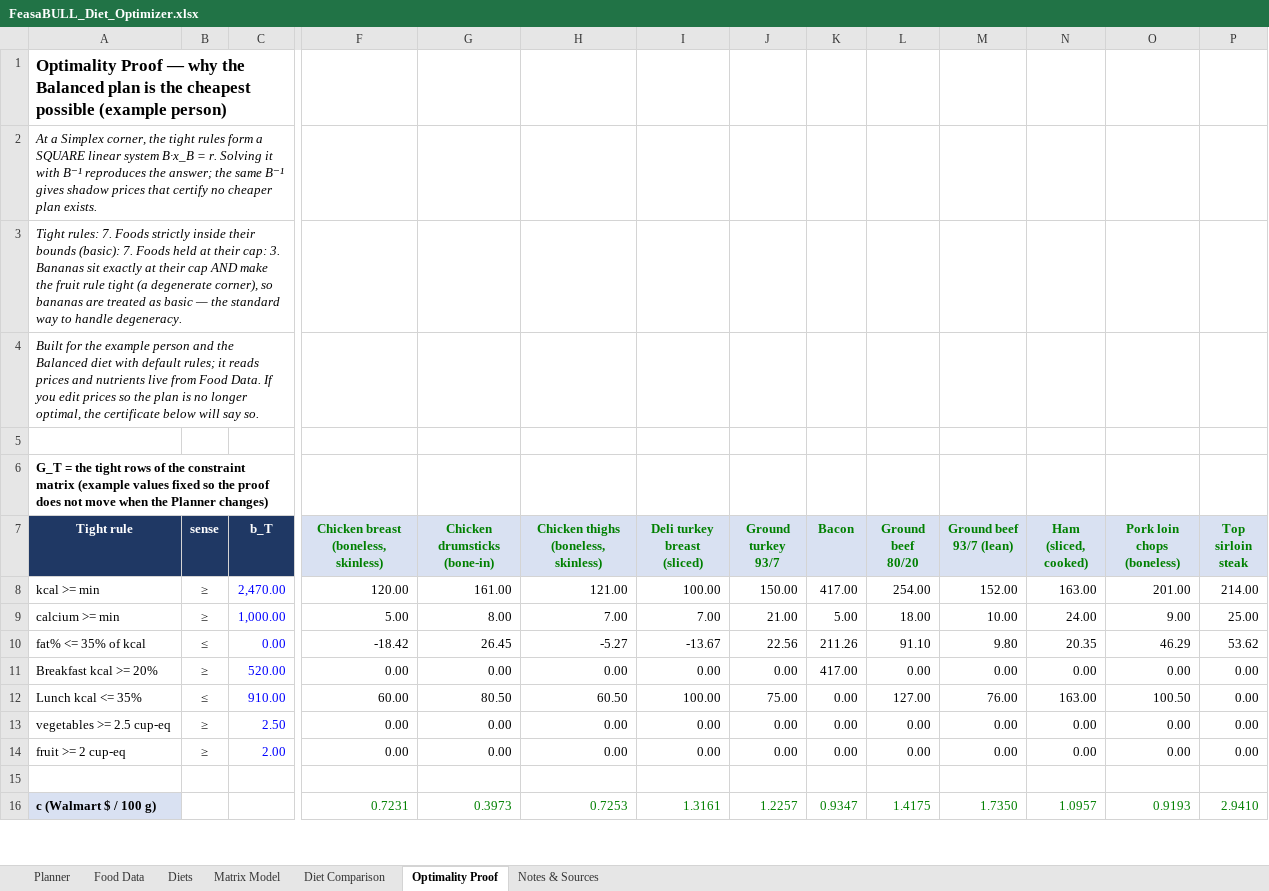
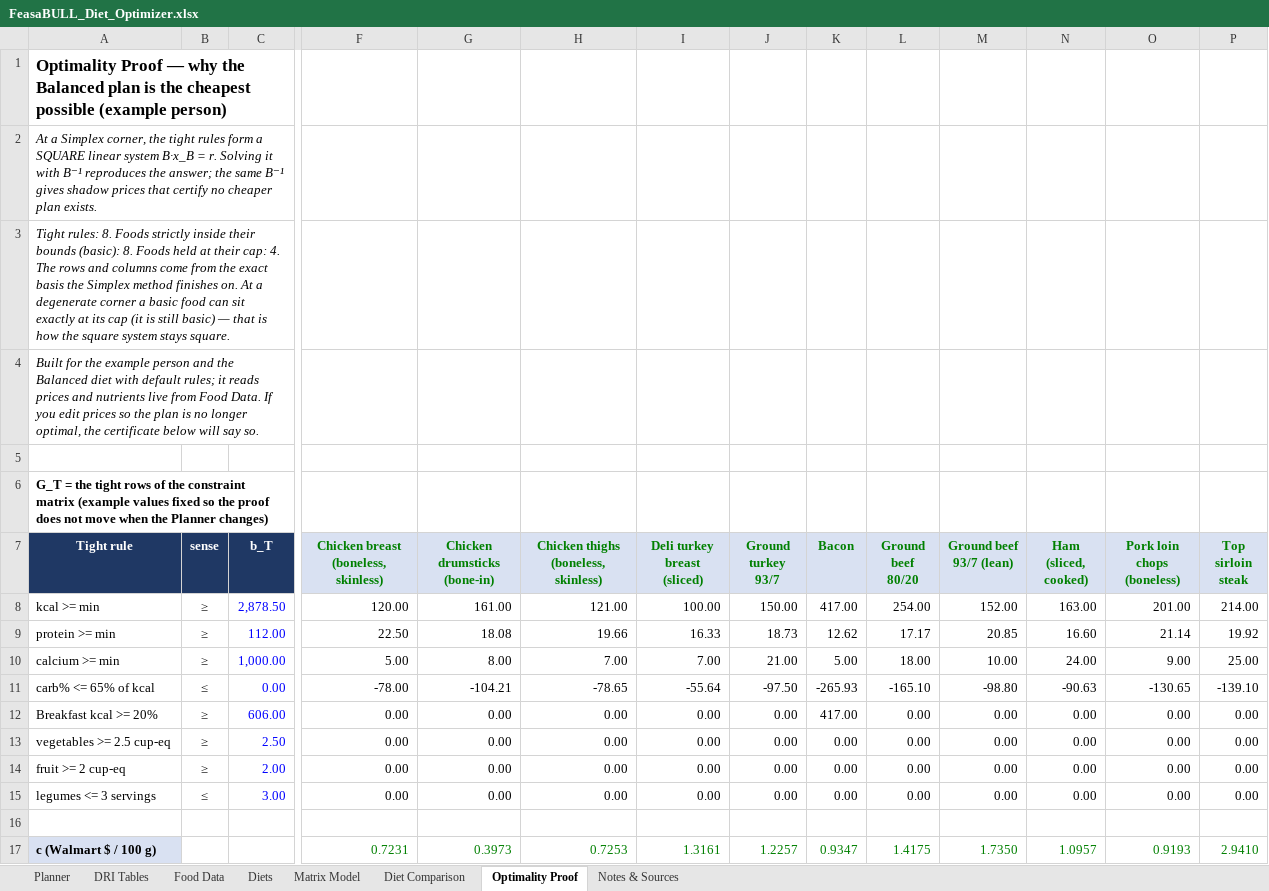
Before and after one commit to ekbaker58/feasabull-diet-optimizer, an Excel workbook: spreadsheet/FeasaBULL_Diet_Optimizer.xlsx, sheet Optimality Proof, drawn as a sheet; only a part is shown, gaps mark what is left out; values as stored, in another font and other column widths than the file's, no borders; removed rows and columns are numbered as before the commit, all else as after; rows hold the shown columns only; the diff covers the shown part only; the diff names each change by its address in the sheet, - before the commit and + after, or states it on an @@ line.

```diff
--- a/spreadsheet/FeasaBULL_Diet_Optimizer.xlsx (sheet Optimality Proof)
+++ b/spreadsheet/FeasaBULL_Diet_Optimizer.xlsx (sheet Optimality Proof)
+sheet tab: DRI Tables
-A3 (Tight rule): Tight rules: 7. Foods strictly inside their bounds (basic): 7. Foods held at their cap: 3. Bananas sit exactly at their cap AND make the fruit rule tight (a degenerate corner), so bananas are treated as basic — the standard way to handle degeneracy.
+A3 (Tight rule): Tight rules: 8. Foods strictly inside their bounds (basic): 8. Foods held at their cap: 4. The rows and columns come from the exact basis the Simplex method finishes on. At a degenerate corner a basic food can sit exactly at its cap (it is still basic) — that is how the square system stays square.
-C8 (b_T): 2,470.00
+C8 (b_T): 2,878.50
+row 9: protein >= min | ≥ | 112.00 | 22.50 | 18.08 | 19.66 | 16.33 | 18.73 | 12.62 | 17.17 | 20.85 | 16.60 | 21.14 | 19.92
-row 10: fat% <= 35% of kcal | ≤ | 0.00 | -18.42 | 26.45 | -5.27 | -13.67 | 22.56 | 211.26 | 91.10 | 9.80 | 20.35 | 46.29 | 53.62
+row 11: carb% <= 65% of kcal | ≤ | 0.00 | -78.00 | -104.21 | -78.65 | -55.64 | -97.50 | -265.93 | -165.10 | -98.80 | -90.63 | -130.65 | -139.10
-C12 (b_T): 520.00
+C12 (b_T): 606.00
-row 12: Lunch kcal <= 35% | ≤ | 910.00 | 60.00 | 80.50 | 60.50 | 100.00 | 75.00 | 0.00 | 127.00 | 76.00 | 163.00 | 100.50 | 0.00
+row 15: legumes <= 3 servings | ≤ | 3.00 | 0.00 | 0.00 | 0.00 | 0.00 | 0.00 | 0.00 | 0.00 | 0.00 | 0.00 | 0.00 | 0.00
```
Also changed, not shown: 24 added rows, 20 removed rows, 72 edited cells and cell formats elsewhere in this sheet, sheet Planner, sheet Matrix Model, sheet Diet Comparison, formulas that keep their value, 16 other files.
